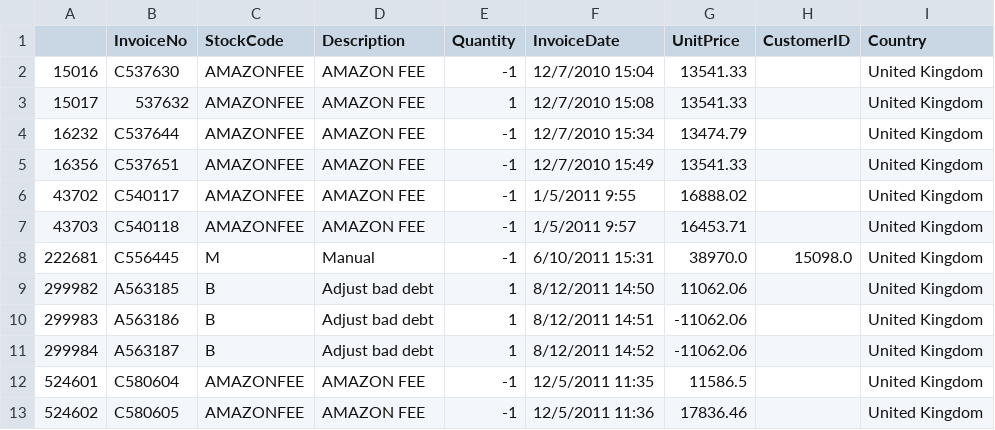
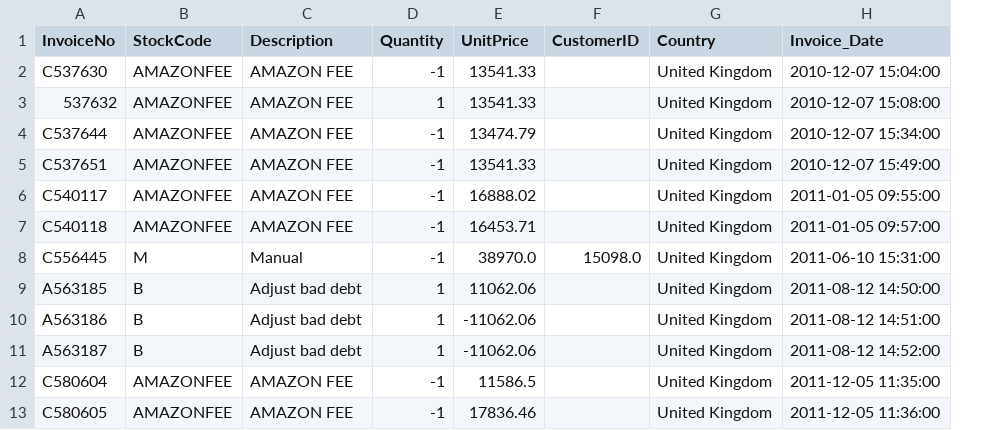
Before and after one commit to abdelrahmanbadoaayad/E-Commerce_EDA, a CSV file: unitprice_outliers.csv, drawn as a sheet; removed rows and columns are numbered as before the commit, all else as after; the diff names each change by its address in the sheet, - before the commit and + after, or states it on an @@ line.

```diff
--- a/unitprice_outliers.csv
+++ b/unitprice_outliers.csv
-column A, rows 2-13: 15016 | 15017 | 16232 | 16356 | 43702 | 43703 | 222681 | 299982 | 299983 | 299984 | 524601 | 524602
-column F (InvoiceDate), rows 2-13: 12/7/2010 15:04 | 12/7/2010 15:08 | 12/7/2010 15:34 | 12/7/2010 15:49 | 1/5/2011 9:55 | 1/5/2011 9:57 | 6/10/2011 15:31 | 8/12/2011 14:50 | 8/12/2011 14:51 | 8/12/2011 14:52 | 12/5/2011 11:35 | 12/5/2011 11:36
+column H (Invoice_Date), rows 2-13: 2010-12-07 15:04:00 | 2010-12-07 15:08:00 | 2010-12-07 15:34:00 | 2010-12-07 15:49:00 | 2011-01-05 09:55:00 | 2011-01-05 09:57:00 | 2011-06-10 15:31:00 | 2011-08-12 14:50:00 | 2011-08-12 14:51:00 | 2011-08-12 14:52:00 | 2011-12-05 11:35:00 | 2011-12-05 11:36:00
```
Also changed, not shown: 3 other files.
